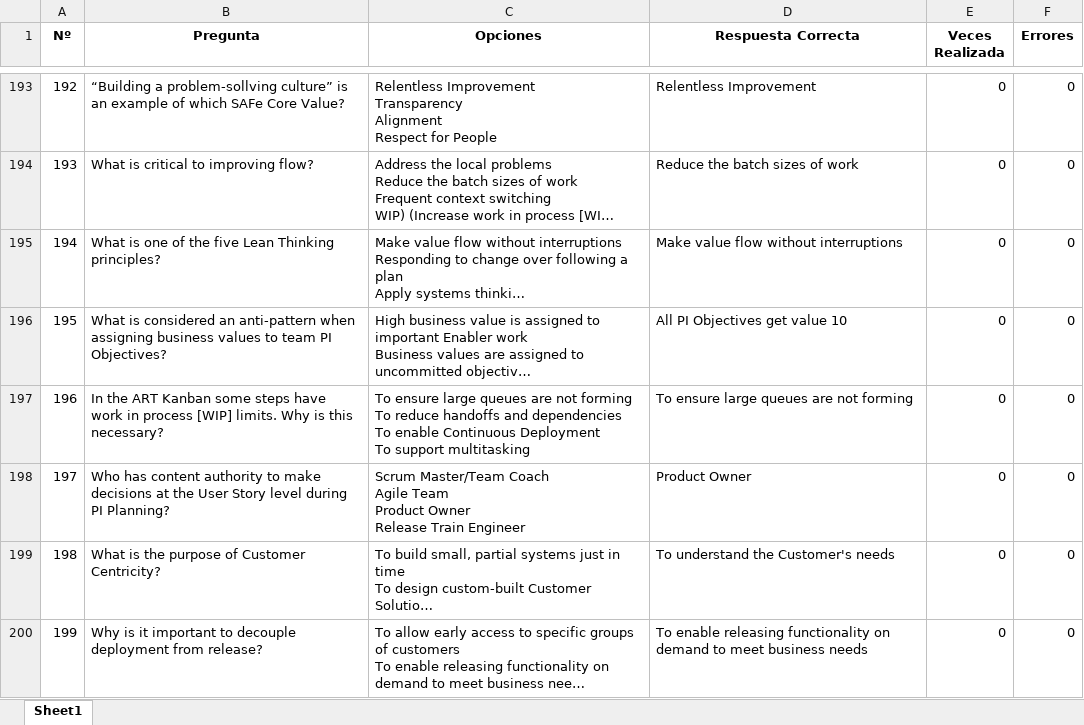
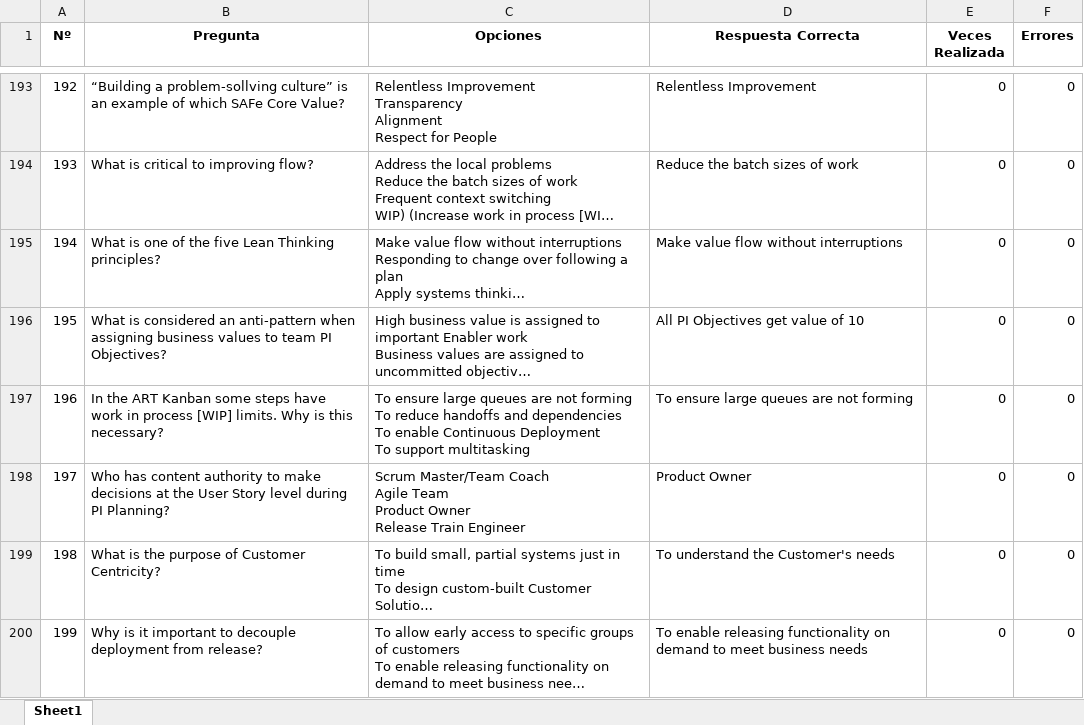
Before and after one commit to Jormart/safe-trainer, an Excel workbook: Agil - Copia de Preguntas_Examen.xlsx, sheet Sheet1, drawn as a sheet; only a part is shown, gaps mark what is left out; long unchanged cells end in …; values as stored, in another font and other column widths than the file's, no borders; the diff names each change by its address in the sheet, - before the commit and + after, or states it on an @@ line.

Commit message:
Fichero de Preguntas - Corrección

```diff
--- a/Agil - Copia de Preguntas_Examen.xlsx (sheet Sheet1)
+++ b/Agil - Copia de Preguntas_Examen.xlsx (sheet Sheet1)
-D196 (Respuesta Correcta): All PI Objectives get value 10
+D196 (Respuesta Correcta): All PI Objectives get value of 10
```
Also changed, not shown: 1 other file.
